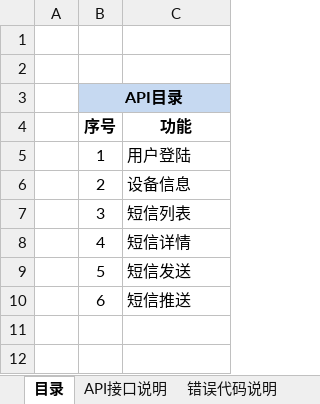
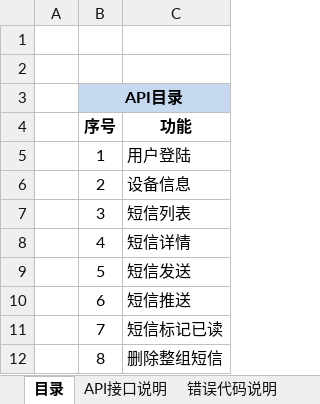
Before and after one commit to qiuh1016/xkClient, an Excel workbook: document/API接口文档.xlsx, sheet 目录, drawn as a sheet; values as stored, in another font and other column widths than the file's, no borders; the diff names each change by its address in the sheet, - before the commit and + after, or states it on an @@ line.

```diff
--- a/document/API接口文档.xlsx (sheet 目录)
+++ b/document/API接口文档.xlsx (sheet 目录)
+row 11:  | 7 | 短信标记已读
+row 12:  | 8 | 删除整组短信
```
Also changed, not shown: 4 other files.
